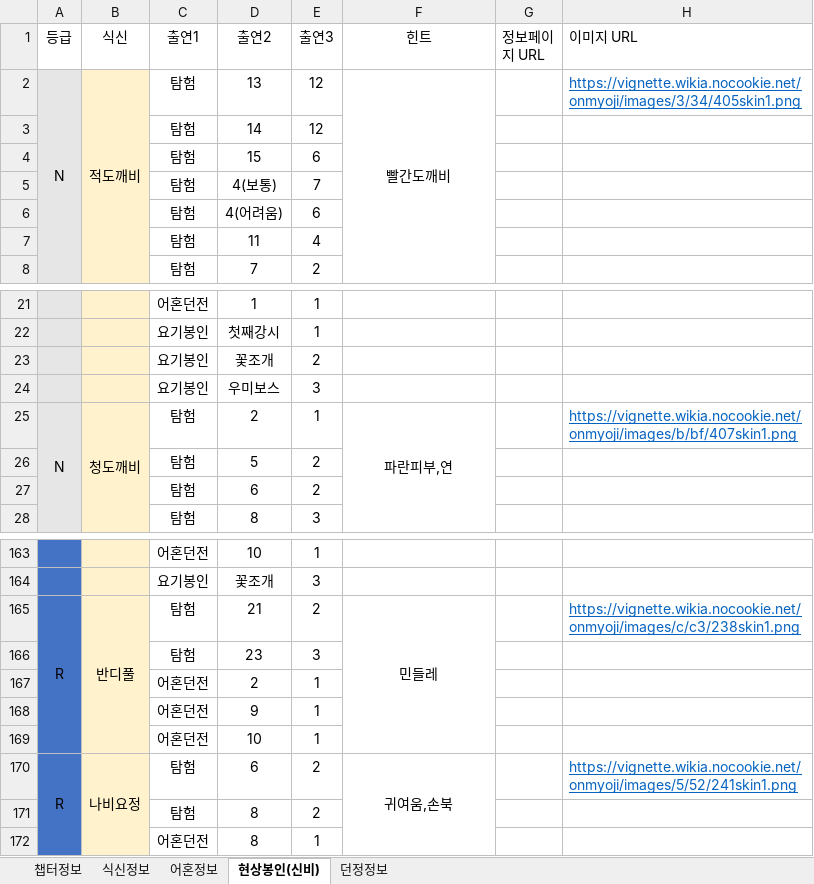
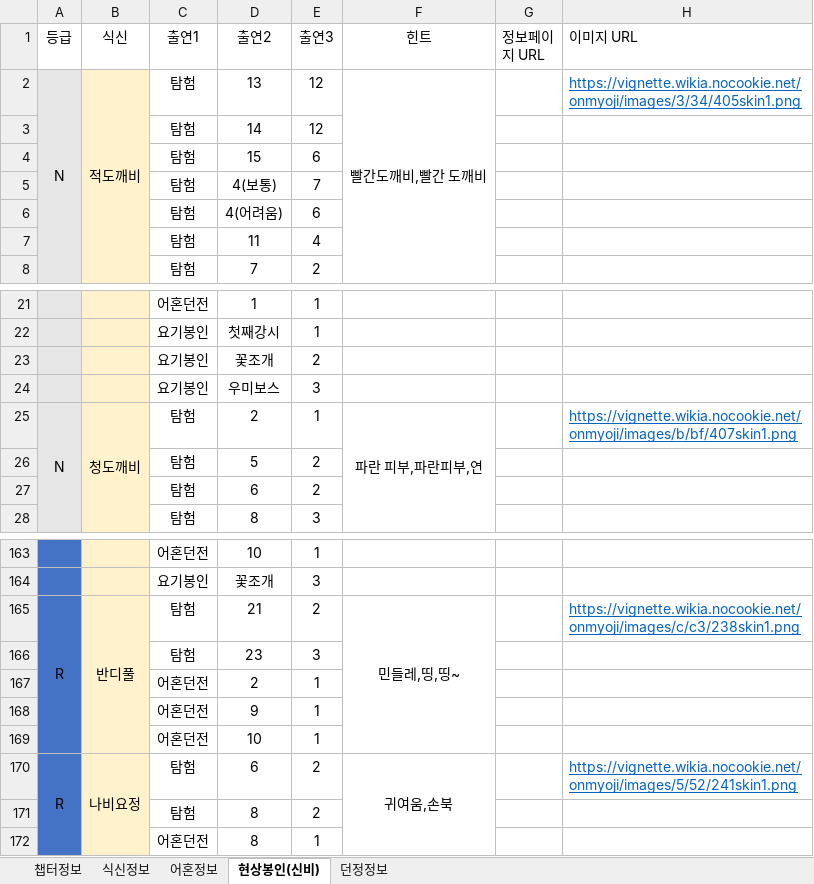
Before and after one commit to devin-sh-kim/onmyoji-bot, an Excel workbook: bin/onmyoji.xlsx, sheet 현상봉인(신비), drawn as a sheet; only a part is shown, gaps mark what is left out; values as stored, in another font and other column widths than the file's, no borders; conditional formats not drawn; the diff covers the shown part only; the diff names each change by its address in the sheet, - before the commit and + after, or states it on an @@ line.

```diff
--- a/bin/onmyoji.xlsx (sheet 현상봉인(신비))
+++ b/bin/onmyoji.xlsx (sheet 현상봉인(신비))
-F2 (힌트): 빨간도깨비
+F2 (힌트): 빨간도깨비,빨간 도깨비
-F25 (힌트): 파란피부,연
+F25 (힌트): 파란 피부,파란피부,연
-F165 (힌트): 민들레
+F165 (힌트): 민들레,띵,띵~
```
Also changed, not shown: 9 added rows, 11 edited cells and cell formats elsewhere in this sheet.
